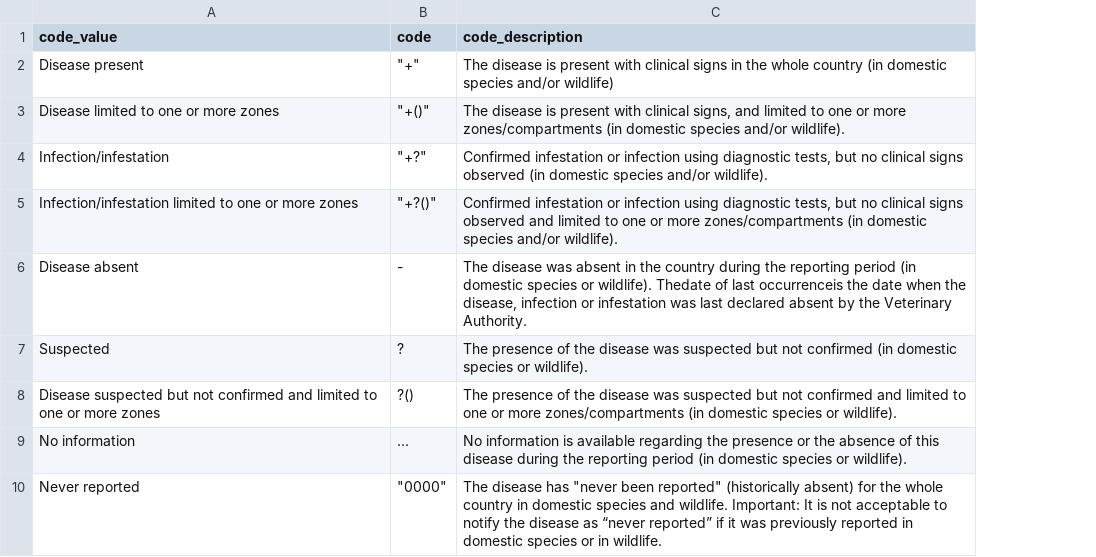
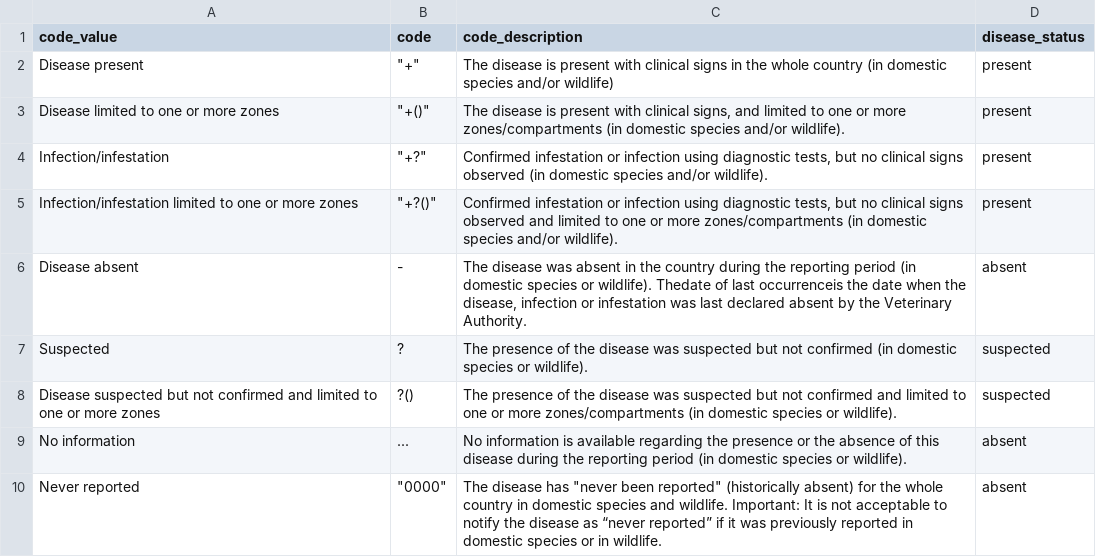
Before and after one commit to ecohealthalliance/wahis, a CSV file: inst/annual_report_lookups/lookup_occurrence.csv, drawn as a sheet; the diff names each change by its address in the sheet, - before the commit and + after, or states it on an @@ line.

Commit message:
add disease status to lookup table

```diff
--- a/inst/annual_report_lookups/lookup_occurrence.csv
+++ b/inst/annual_report_lookups/lookup_occurrence.csv
+column D (disease_status), rows 2-10: present | present | present | present | absent | suspected | suspected | absent | absent
```
